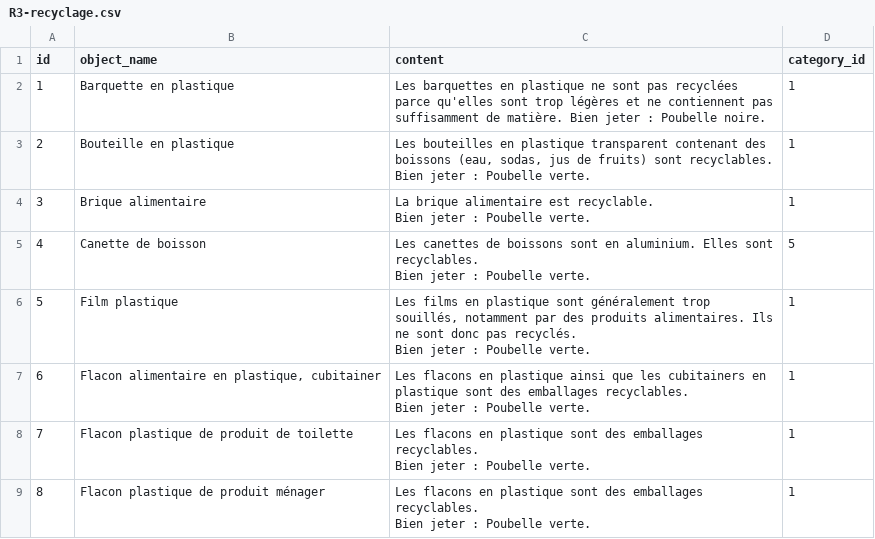
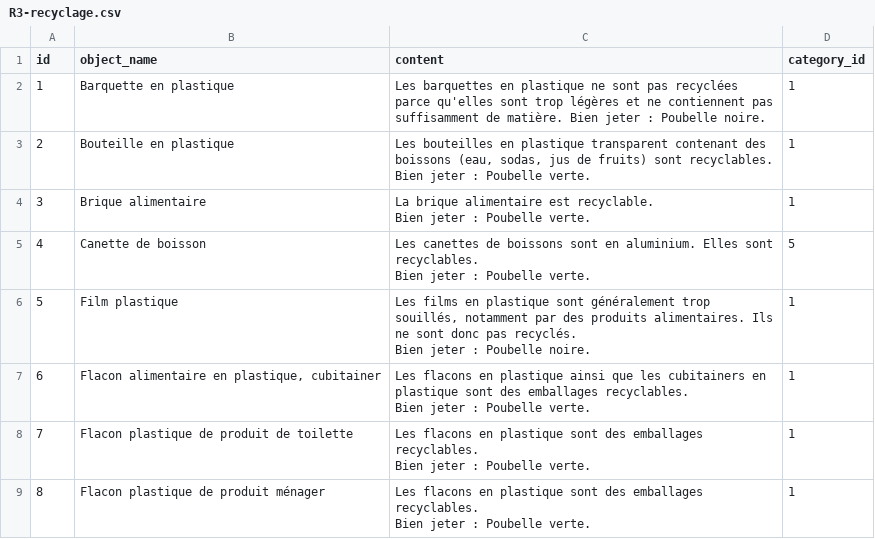
Before and after one commit to MyNameIsKilian/r3, a CSV file: lib/seeds/R3-recyclage.csv, drawn as a sheet; only a part is shown.

Commit message:
end of the game and seed

```diff
--- a/lib/seeds/R3-recyclage.csv
+++ b/lib/seeds/R3-recyclage.csv
@@ -8,4 +8,4 @@ Bien jeter : Poubelle verte. ",1
 Bien jeter : Poubelle verte. ",5
-5,Film plastique,"Les films en plastique sont généralement trop souillés, notamment par des produits alimentaires. Ils ne sont donc pas recyclés.
-Bien jeter : Poubelle verte.",1
+5,Film plastique,"Les films en plastique sont généralement trop souillés, notamment par des produits alimentaires. Ils ne sont donc pas recyclés.
+Bien jeter : Poubelle noire.",1
 6,"Flacon alimentaire en plastique, cubitainer","Les flacons en plastique ainsi que les cubitainers en plastique sont des emballages recyclables.
```
Also changed, not shown: 6 other files.
